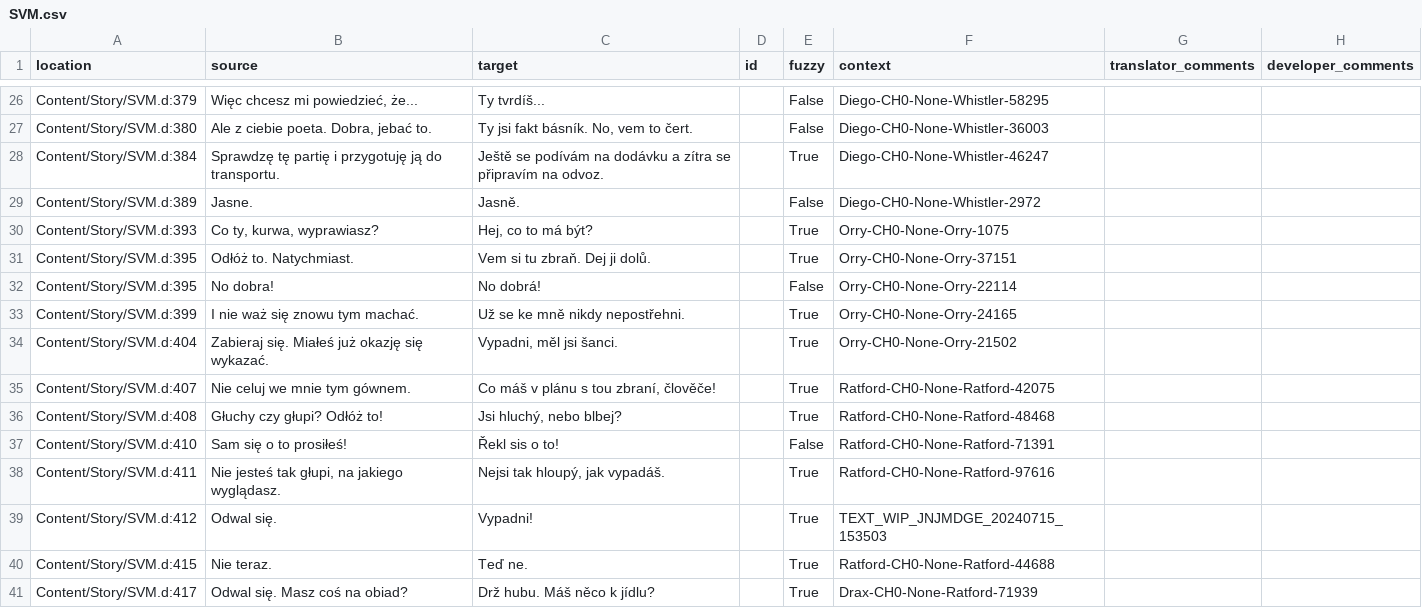
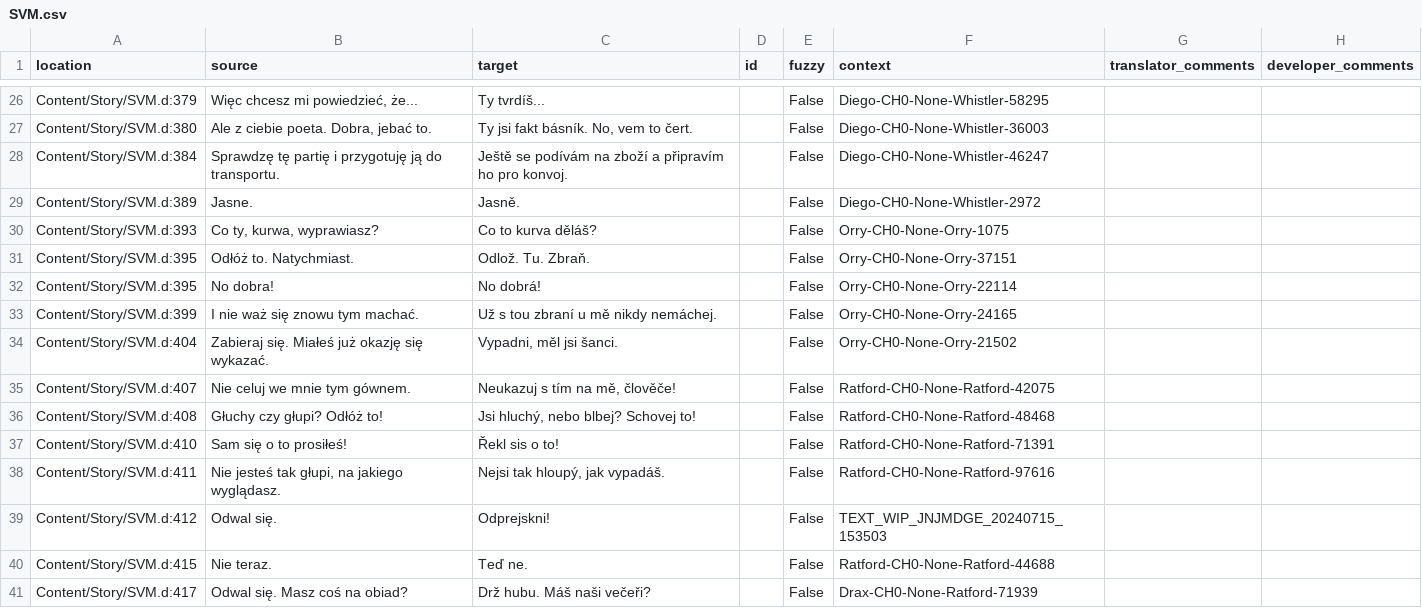
Before and after one commit to Nyras-Enjoyers/nyras-prologue-demake-scripts, a CSV file: .translations/cs/SVM.csv, drawn as a sheet; only a part is shown, gaps mark what is left out; the diff covers the shown part only.

Commit message:
Translated using Weblate (Czech)
Currently translated at 98.5% (67 of 68 strings)

Translation: Nyras Prolog Demake/SVM
Translate-URL: http://weblate.cokoliv.eu/projects/nyras-prolog-demake/svm/cs/

```diff
--- a/.translations/cs/SVM.csv
+++ b/.translations/cs/SVM.csv
@@ -27,15 +27,15 @@
 "Content/Story/SVM.d:380","Ale z ciebie poeta. Dobra, jebać to.","Ty jsi fakt básník. No, vem to čert.","","False","Diego-CH0-None-Whistler-36003","",""
-"Content/Story/SVM.d:384","Sprawdzę tę partię i przygotuję ją do transportu.","Ještě se podívám na dodávku a zítra se připravím na odvoz.","","True","Diego-CH0-None-Whistler-46247","",""
+"Content/Story/SVM.d:384","Sprawdzę tę partię i przygotuję ją do transportu.","Ještě se podívám na zboží a připravím ho pro konvoj.","","False","Diego-CH0-None-Whistler-46247","",""
 "Content/Story/SVM.d:389","Jasne.","Jasně.","","False","Diego-CH0-None-Whistler-2972","",""
-"Content/Story/SVM.d:393","Co ty, kurwa, wyprawiasz?","Hej, co to má být?","","True","Orry-CH0-None-Orry-1075","",""
-"Content/Story/SVM.d:395","Odłóż to. Natychmiast.","Vem si tu zbraň. Dej ji dolů.","","True","Orry-CH0-None-Orry-37151","",""
+"Content/Story/SVM.d:393","Co ty, kurwa, wyprawiasz?","Co to kurva děláš?","","False","Orry-CH0-None-Orry-1075","",""
+"Content/Story/SVM.d:395","Odłóż to. Natychmiast.","Odlož. Tu. Zbraň.","","False","Orry-CH0-None-Orry-37151","",""
 "Content/Story/SVM.d:395","No dobra!","No dobrá!","","False","Orry-CH0-None-Orry-22114","",""
-"Content/Story/SVM.d:399","I nie waż się znowu tym machać.","Už se ke mně nikdy nepostřehni.","","True","Orry-CH0-None-Orry-24165","",""
-"Content/Story/SVM.d:404","Zabieraj się. Miałeś już okazję się wykazać.","Vypadni, měl jsi šanci.","","True","Orry-CH0-None-Orry-21502","",""
-"Content/Story/SVM.d:407","Nie celuj we mnie tym gównem.","Co máš v plánu s tou zbraní, člověče!","","True","Ratford-CH0-None-Ratford-42075","",""
-"Content/Story/SVM.d:408","Głuchy czy głupi? Odłóż to!","Jsi hluchý, nebo blbej?","","True","Ratford-CH0-None-Ratford-48468","",""
+"Content/Story/SVM.d:399","I nie waż się znowu tym machać.","Už s tou zbraní u mě nikdy nemáchej.","","False","Orry-CH0-None-Orry-24165","",""
+"Content/Story/SVM.d:404","Zabieraj się. Miałeś już okazję się wykazać.","Vypadni, měl jsi šanci.","","False","Orry-CH0-None-Orry-21502","",""
+"Content/Story/SVM.d:407","Nie celuj we mnie tym gównem.","Neukazuj s tím na mě, člověče!","","False","Ratford-CH0-None-Ratford-42075","",""
+"Content/Story/SVM.d:408","Głuchy czy głupi? Odłóż to!","Jsi hluchý, nebo blbej? Schovej to!","","False","Ratford-CH0-None-Ratford-48468","",""
 "Content/Story/SVM.d:410","Sam się o to prosiłeś!","Řekl sis o to!","","False","Ratford-CH0-None-Ratford-71391","",""
-"Content/Story/SVM.d:411","Nie jesteś tak głupi, na jakiego wyglądasz.","Nejsi tak hloupý, jak vypadáš.","","True","Ratford-CH0-None-Ratford-97616","",""
-"Content/Story/SVM.d:412","Odwal się.","Vypadni!","","True","TEXT_WIP_JNJMDGE_20240715_153503","",""
-"Content/Story/SVM.d:415","Nie teraz.","Teď ne.","","True","Ratford-CH0-None-Ratford-44688","",""
-"Content/Story/SVM.d:417","Odwal się. Masz coś na obiad?","Drž hubu. Máš něco k jídlu?","","True","Drax-CH0-None-Ratford-71939","",""
+"Content/Story/SVM.d:411","Nie jesteś tak głupi, na jakiego wyglądasz.","Nejsi tak hloupý, jak vypadáš.","","False","Ratford-CH0-None-Ratford-97616","",""
+"Content/Story/SVM.d:412","Odwal się.","Odprejskni!","","False","TEXT_WIP_JNJMDGE_20240715_153503","",""
+"Content/Story/SVM.d:415","Nie teraz.","Teď ne.","","False","Ratford-CH0-None-Ratford-44688","",""
+"Content/Story/SVM.d:417","Odwal się. Masz coś na obiad?","Drž hubu. Máš naši večeři?","","False","Drax-CH0-None-Ratford-71939","",""
```
Also changed, not shown: 51 edited cells elsewhere in this file.
